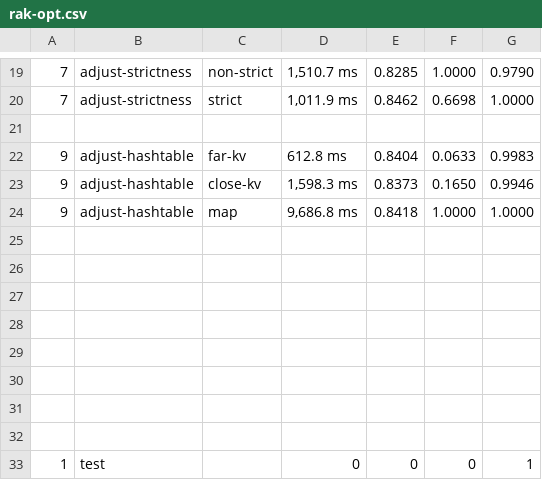
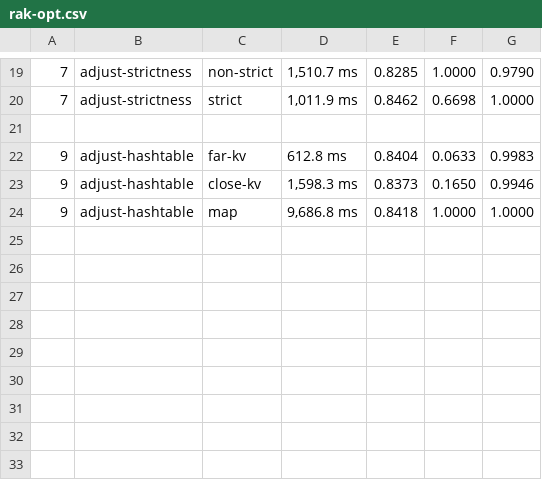
Before and after one commit to merferry/rak-communities--plots, a CSV file: rak-opt.csv, drawn as a sheet; only a part is shown, gaps mark what is left out; the diff names each change by its address in the sheet, - before the commit and + after, or states it on an @@ line.

```diff
--- a/rak-opt.csv
+++ b/rak-opt.csv
-row 25: (empty)
-row 26: (empty)
-row 27: (empty)
-row 28: (empty)
-row 29: (empty)
-row 30: (empty)
-row 31: (empty)
-row 32: (empty)
-row 33: 1 | test |  | 0 | 0 | 0 | 1
```
Also changed, not shown: 8 other files.
